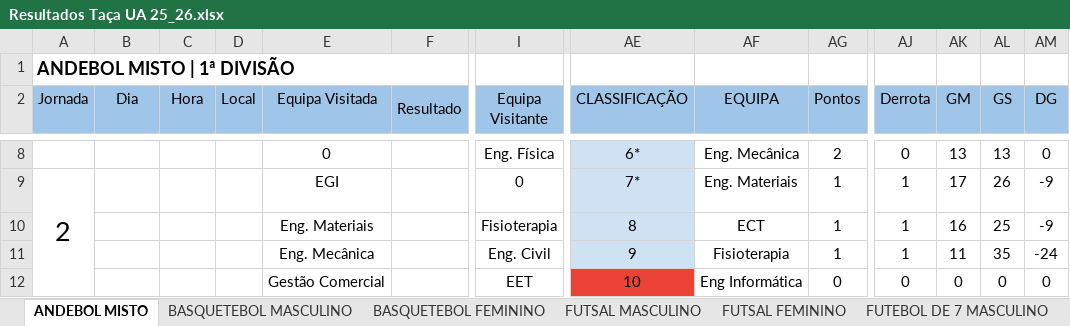
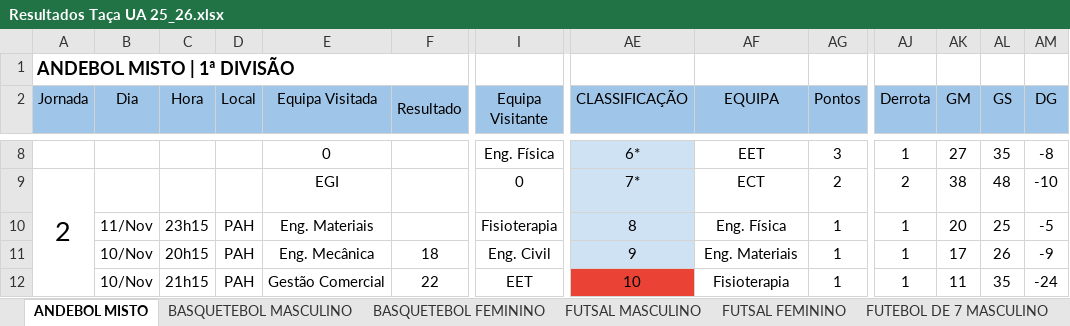
Before and after one commit to SlicF/mmr_ta-aua, an Excel workbook: Resultados Taça UA 25_26.xlsx, sheet ANDEBOL MISTO, drawn as a sheet; only a part is shown, gaps mark what is left out; values as stored, in another font and other column widths than the file's, no borders; charts and pictures not drawn; removed rows and columns are numbered as before the commit, all else as after; rows hold the shown columns only; the diff covers the shown part only; the diff names each change by its address in the sheet, - before the commit and + after, or states it on an @@ line.

```diff
--- a/Resultados Taça UA 25_26.xlsx (sheet ANDEBOL MISTO)
+++ b/Resultados Taça UA 25_26.xlsx (sheet ANDEBOL MISTO)
-AF8 (EQUIPA): Eng. Mecânica
+AF8 (EQUIPA): EET
-AG8 (Pontos): 2
+AG8 (Pontos): 3
-AJ8 (Derrota): 0
+AJ8 (Derrota): 1
-AK8 (GM): 13
+AK8 (GM): 27
-AL8 (GS): 13
+AL8 (GS): 35
-AM8 (DG): 0
+AM8 (DG): -8
-AF9 (EQUIPA): Eng. Materiais
+AF9 (EQUIPA): ECT
-AG9 (Pontos): 1
+AG9 (Pontos): 2
-AJ9 (Derrota): 1
+AJ9 (Derrota): 2
-AK9 (GM): 17
+AK9 (GM): 38
-AL9 (GS): 26
+AL9 (GS): 48
-AM9 (DG): -9
+AM9 (DG): -10
-B10 (Dia): (empty)
+B10 (Dia): 11/Nov
-C10 (Hora): (empty)
+C10 (Hora): 23h15
-D10 (Local): (empty)
+D10 (Local): PAH
-AF10 (EQUIPA): ECT
+AF10 (EQUIPA): Eng. Física
-AK10 (GM): 16
+AK10 (GM): 20
-AM10 (DG): -9
+AM10 (DG): -5
+row 11:  | 10/Nov | 20h15 | PAH | Eng. Mecânica | 18 | Eng. Civil | 9 | Eng. Materiais | 1 | 1 | 17 | 26 | -9
-B12 (Dia): (empty)
+B12 (Dia): 10/Nov
-C12 (Hora): (empty)
+C12 (Hora): 21h15
-D12 (Local): (empty)
+D12 (Local): PAH
-E12 (Equipa Visitada): Eng. Mecânica
+E12 (Equipa Visitada): Gestão Comercial
-F12 (Resultado): (empty)
+F12 (Resultado): 22
-I12 (Equipa Visitante): Eng. Civil
+I12 (Equipa Visitante): EET
-AE12 (CLASSIFICAÇÃO): 9
+AE12 (CLASSIFICAÇÃO): 10
-AE12 fill: #CFE2F3
+AE12 fill: #EA4335
-row 12:  |  |  |  | Gestão Comercial |  | EET | 10 | Eng Informática | 0 | 0 | 0 | 0 | 0
```
Also changed, not shown: 1 added row, 1 removed row and 38 edited cells elsewhere in this sheet, sheet FUTEBOL DE 7 MASCULINO, hidden cells, backup_Resultados Taça UA 25_26.xlsx, 10 other files.
